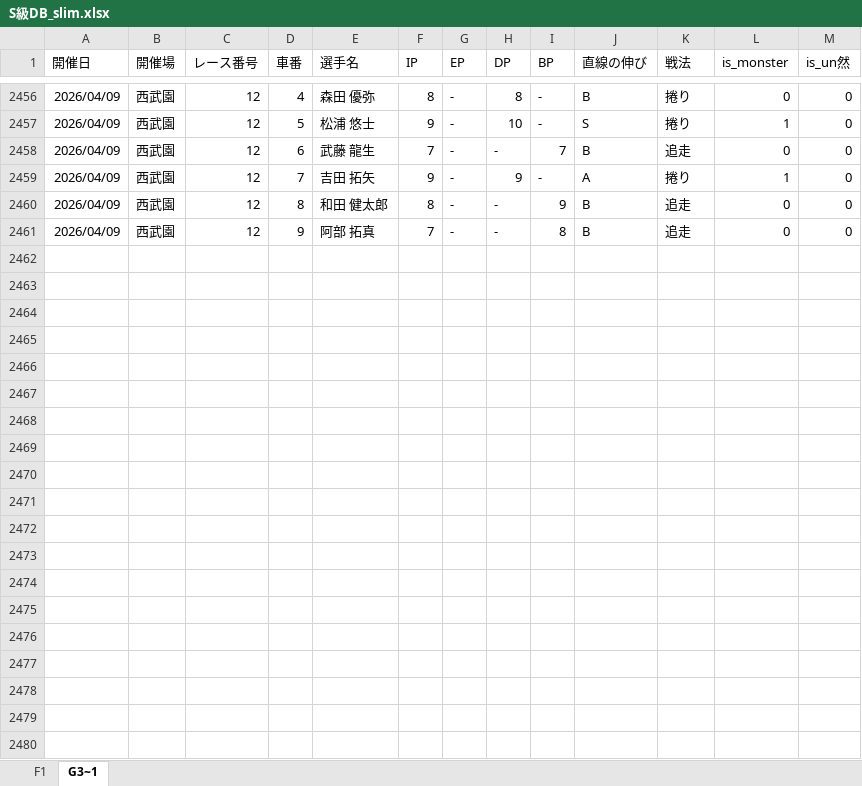
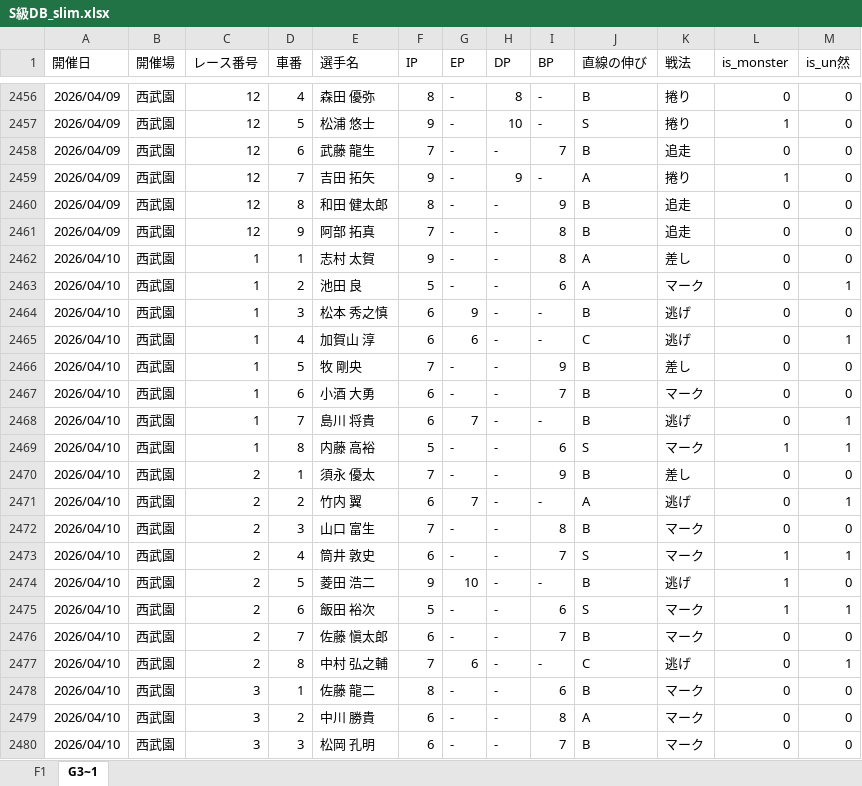
Before and after one commit to exnull0511-create/pdca, an Excel workbook: data/S級DB_slim.xlsx, sheet G3~1, drawn as a sheet; only a part is shown, gaps mark what is left out; values as stored, in another font and other column widths than the file's, no borders; charts and pictures not drawn; the diff covers the shown part only; the diff names each change by its address in the sheet, - before the commit and + after, or states it on an @@ line.

```diff
--- a/data/S級DB_slim.xlsx (sheet G3~1)
+++ b/data/S級DB_slim.xlsx (sheet G3~1)
+row 2462: 2026/04/10 | 西武園 | 1 | 1 | 志村 太賀 | 9 | - | - | 8 | A | 差し | 0 | 0
+row 2463: 2026/04/10 | 西武園 | 1 | 2 | 池田 良 | 5 | - | - | 6 | A | マーク | 0 | 1
+row 2464: 2026/04/10 | 西武園 | 1 | 3 | 松本 秀之慎 | 6 | 9 | - | - | B | 逃げ | 0 | 0
+row 2465: 2026/04/10 | 西武園 | 1 | 4 | 加賀山 淳 | 6 | 6 | - | - | C | 逃げ | 0 | 1
+row 2466: 2026/04/10 | 西武園 | 1 | 5 | 牧 剛央 | 7 | - | - | 9 | B | 差し | 0 | 0
+row 2467: 2026/04/10 | 西武園 | 1 | 6 | 小酒 大勇 | 6 | - | - | 7 | B | マーク | 0 | 0
+row 2468: 2026/04/10 | 西武園 | 1 | 7 | 島川 将貴 | 6 | 7 | - | - | B | 逃げ | 0 | 1
+row 2469: 2026/04/10 | 西武園 | 1 | 8 | 内藤 高裕 | 5 | - | - | 6 | S | マーク | 1 | 1
+row 2470: 2026/04/10 | 西武園 | 2 | 1 | 須永 優太 | 7 | - | - | 9 | B | 差し | 0 | 0
+row 2471: 2026/04/10 | 西武園 | 2 | 2 | 竹内 翼 | 6 | 7 | - | - | A | 逃げ | 0 | 1
+row 2472: 2026/04/10 | 西武園 | 2 | 3 | 山口 富生 | 7 | - | - | 8 | B | マーク | 0 | 0
+row 2473: 2026/04/10 | 西武園 | 2 | 4 | 筒井 敦史 | 6 | - | - | 7 | S | マーク | 1 | 1
+row 2474: 2026/04/10 | 西武園 | 2 | 5 | 菱田 浩二 | 9 | 10 | - | - | B | 逃げ | 1 | 0
+row 2475: 2026/04/10 | 西武園 | 2 | 6 | 飯田 裕次 | 5 | - | - | 6 | S | マーク | 1 | 1
+row 2476: 2026/04/10 | 西武園 | 2 | 7 | 佐藤 愼太郎 | 6 | - | - | 7 | B | マーク | 0 | 0
+row 2477: 2026/04/10 | 西武園 | 2 | 8 | 中村 弘之輔 | 7 | 6 | - | - | C | 逃げ | 0 | 1
+row 2478: 2026/04/10 | 西武園 | 3 | 1 | 佐藤 龍二 | 8 | - | - | 6 | B | マーク | 0 | 0
+row 2479: 2026/04/10 | 西武園 | 3 | 2 | 中川 勝貴 | 6 | - | - | 8 | A | マーク | 0 | 0
+row 2480: 2026/04/10 | 西武園 | 3 | 3 | 松岡 孔明 | 6 | - | - | 7 | B | マーク | 0 | 0
```
Also changed, not shown: 85 added rows elsewhere in this sheet, sheet F1.
